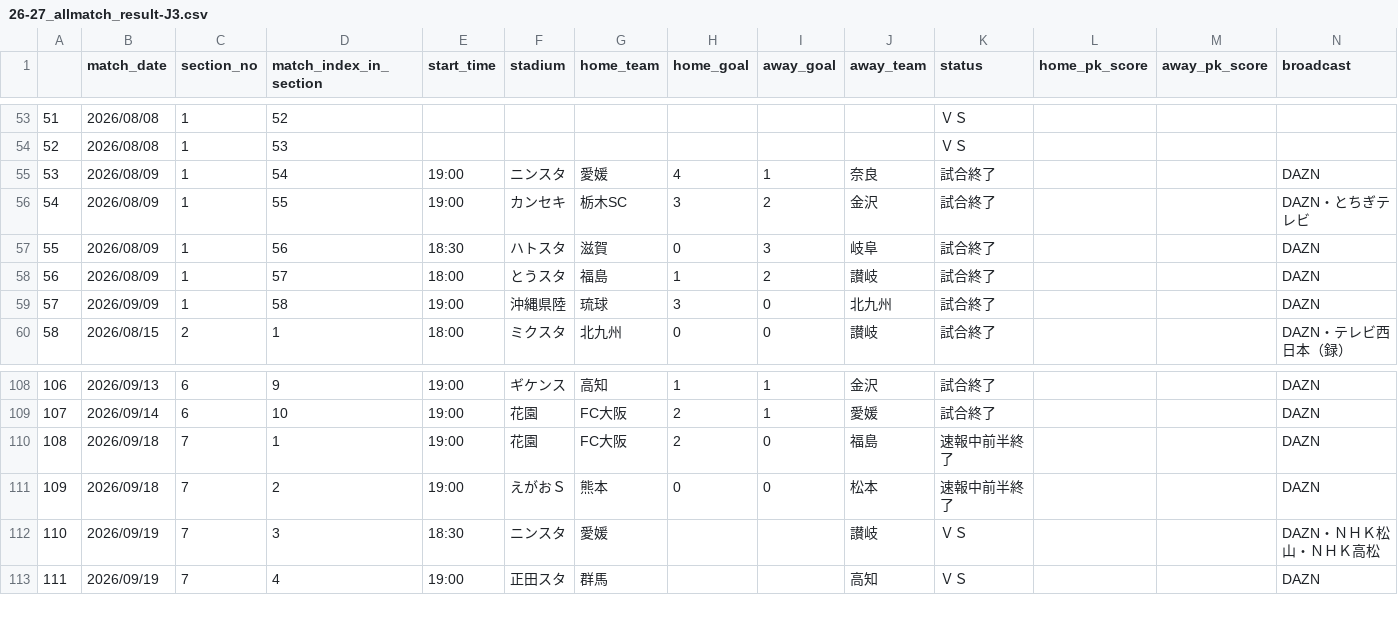
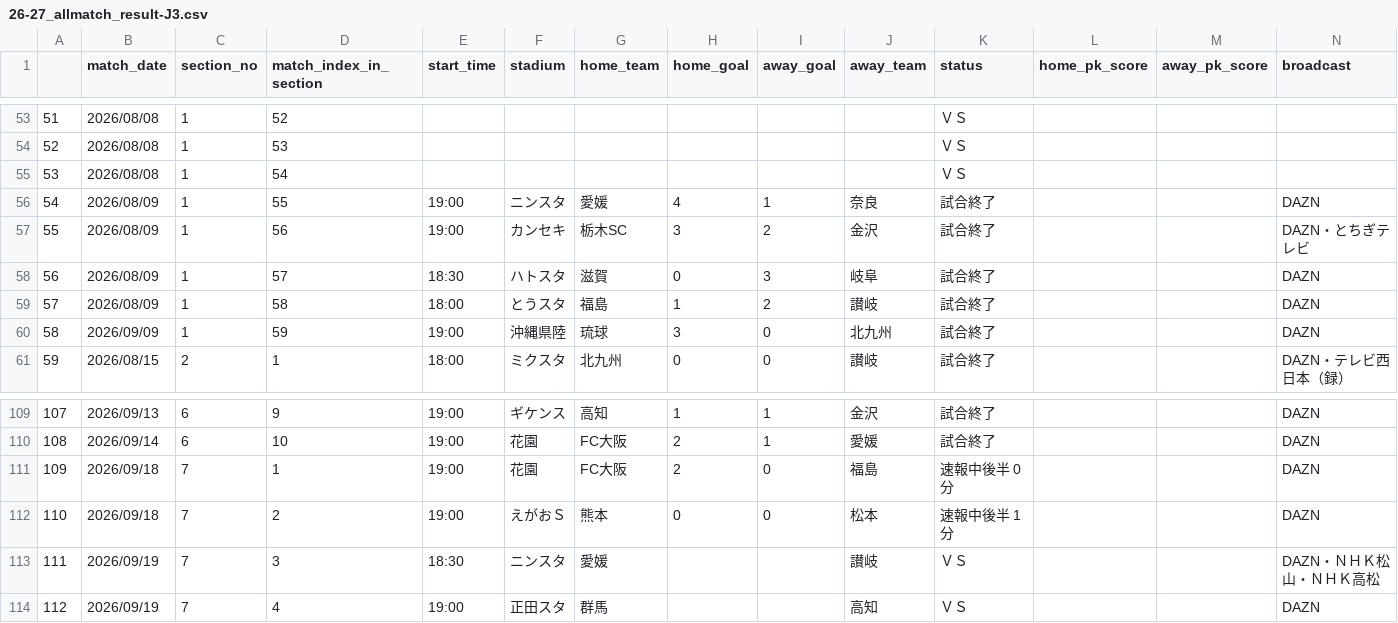
Before and after one commit to mokekuma-git/JLeague_Matches-Bar_Graph, a CSV file: docs/csv/26-27_allmatch_result-J3.csv, drawn as a sheet; only a part is shown, gaps mark what is left out; addresses are those after the commit; the diff names each change by its address in the sheet, - before the commit and + after, or states it on an @@ line.

```diff
--- a/docs/csv/26-27_allmatch_result-J3.csv
+++ b/docs/csv/26-27_allmatch_result-J3.csv
+row 55: 53 | 2026/08/08 | 1 | 54 |  |  |  |  |  |  | ＶＳ
@@ column A renumbered from row 56 down @@
-D56 (match_index_in_section): 54
+D56 (match_index_in_section): 55
-D57 (match_index_in_section): 55
+D57 (match_index_in_section): 56
-D58 (match_index_in_section): 56
+D58 (match_index_in_section): 57
-D59 (match_index_in_section): 57
+D59 (match_index_in_section): 58
-D60 (match_index_in_section): 58
+D60 (match_index_in_section): 59
-K111 (status): 速報中前半終了
+K111 (status): 速報中後半 0分
-K112 (status): 速報中前半終了
+K112 (status): 速報中後半 1分
```
Also changed, not shown: docs/csv/26-27_allmatch_result-J1.csv, docs/csv/26-27_allmatch_result-J2.csv, 1 other file.
